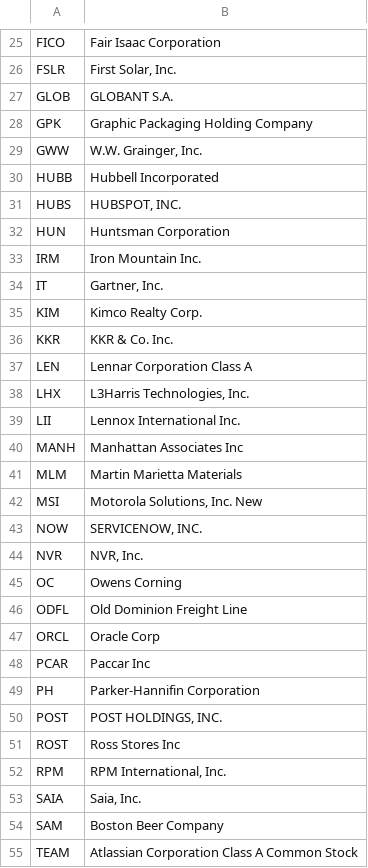
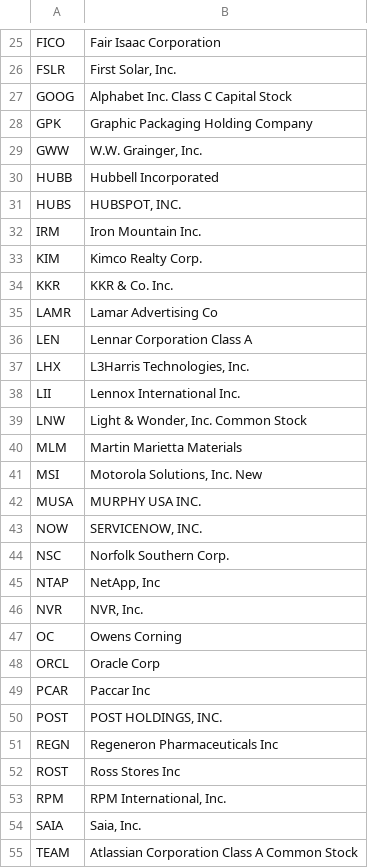
Before and after one commit to jherritt/phase_id, a CSV file: data/russell_phase2_stock_tickers_names.csv, drawn as a sheet; only a part is shown, gaps mark what is left out; removed rows and columns are numbered as before the commit, all else as after; the diff covers the shown part only; the diff names each change by its address in the sheet, - before the commit and + after, or states it on an @@ line.

```diff
--- a/data/russell_phase2_stock_tickers_names.csv
+++ b/data/russell_phase2_stock_tickers_names.csv
-row 27: GLOB | GLOBANT S.A.
+row 27: GOOG | Alphabet Inc. Class C Capital Stock
-row 32: HUN | Huntsman Corporation
-row 34: IT | Gartner, Inc.
+row 35: LAMR | Lamar Advertising Co
-row 40: MANH | Manhattan Associates Inc
+row 39: LNW | Light & Wonder, Inc. Common Stock
+row 42: MUSA | MURPHY USA INC.
+row 44: NSC | Norfolk Southern Corp.
+row 45: NTAP | NetApp, Inc
-row 46: ODFL | Old Dominion Freight Line
-row 49: PH | Parker-Hannifin Corporation
+row 51: REGN | Regeneron Pharmaceuticals Inc
-row 54: SAM | Boston Beer Company
```
Also changed, not shown: 5 added rows and 8 removed rows elsewhere in this file, data/nasdaq_phase1_price_df.csv, data/nasdaq_phase2_stock_tickers_names.csv, 24 other files.
